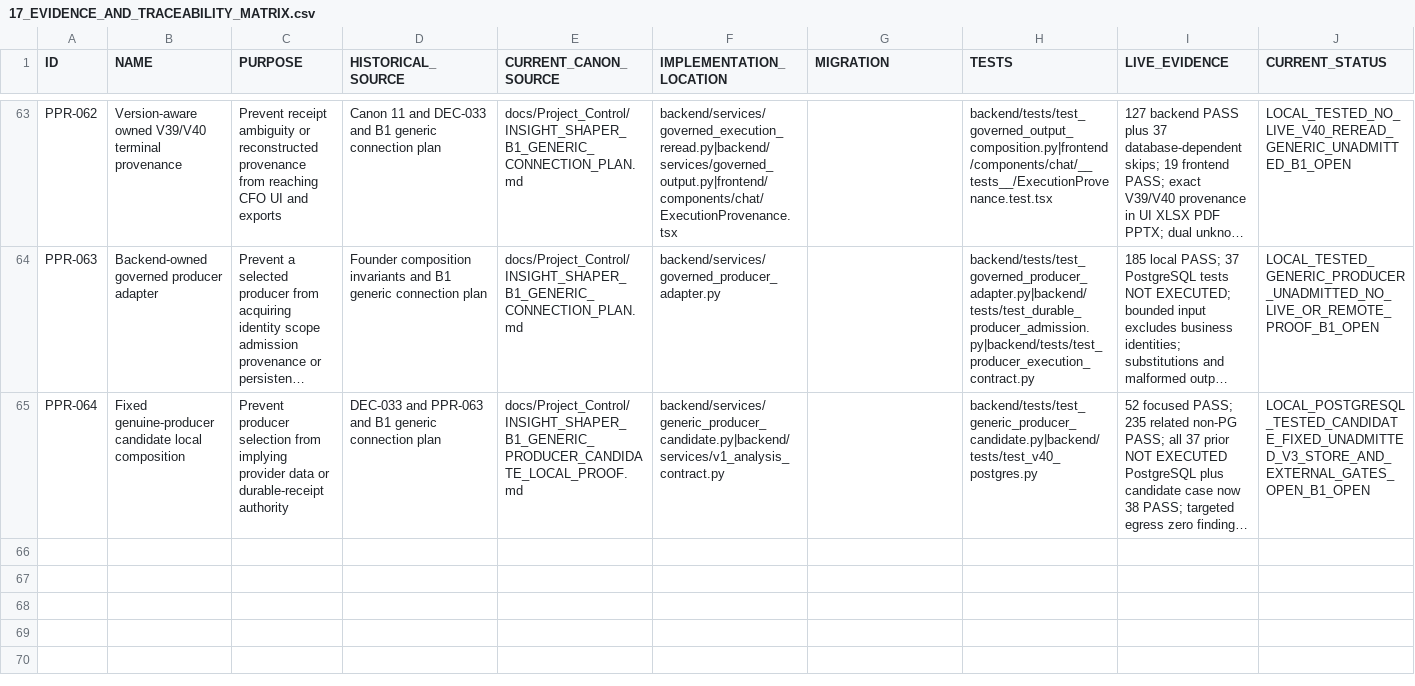
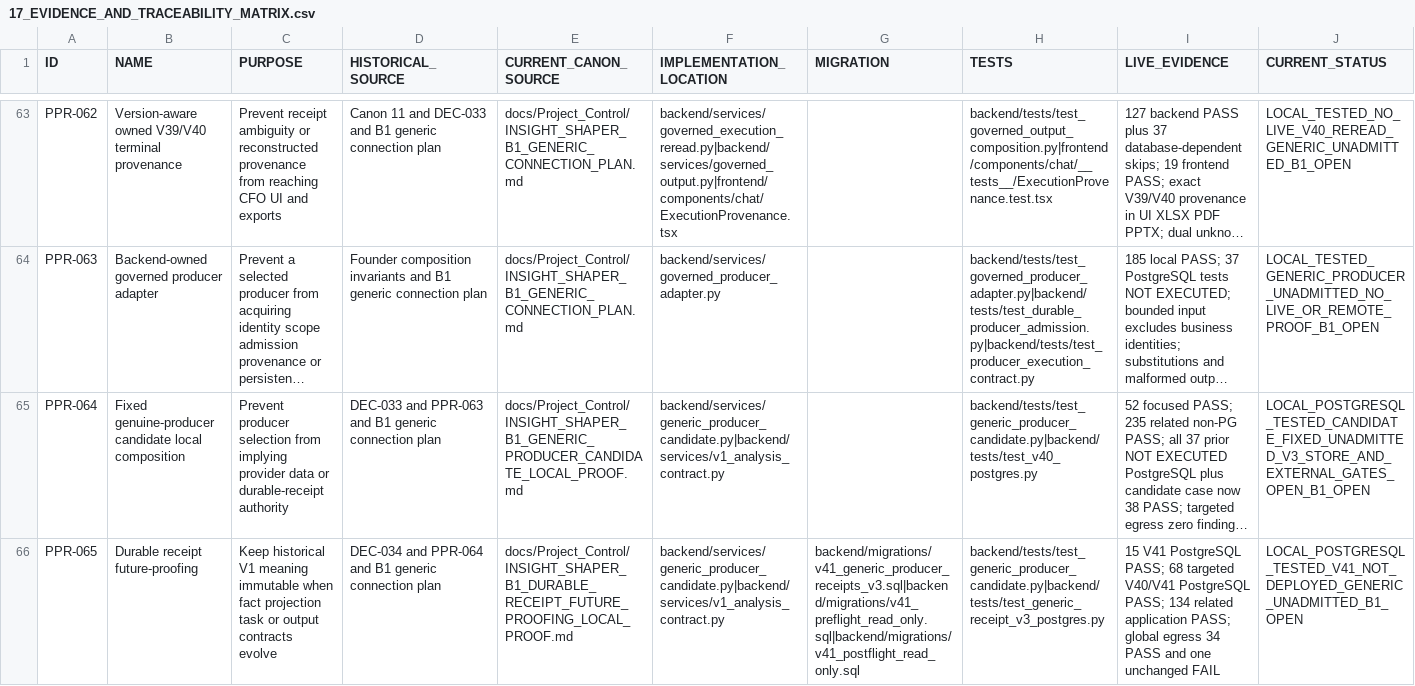
Before and after one commit to fredancio/Pepperyn, a CSV file: PEPPERYN_CANON/17_EVIDENCE_AND_TRACEABILITY_MATRIX.csv, drawn as a sheet; only a part is shown, gaps mark what is left out; long unchanged cells end in …; rows hold the shown columns only; the diff names each change by its address in the sheet, - before the commit and + after, or states it on an @@ line.

Commit message:
docs(governance): record durable receipt future-proofing proof

```diff
--- a/PEPPERYN_CANON/17_EVIDENCE_AND_TRACEABILITY_MATRIX.csv
+++ b/PEPPERYN_CANON/17_EVIDENCE_AND_TRACEABILITY_MATRIX.csv
+row 66: PPR-065 | Durable receipt future-proofing | Keep historical V1 meaning immutable when fact projection task or output contracts evolve | DEC-034 and PPR-064 and B1 generic connection plan | docs/Project_Control/INSIGHT_SHAPER_B1_DURABLE_RECEIPT_FUTURE_PROOFING_LOCAL_PROOF.md | backend/services/generic_producer_candidate.py|backend/services/v1_analysis_contract.py | backend/migrations/v41_generic_producer_receipts_v3.sql|backend/migrations/v41_preflight_read_only.sql|backend/migrations/v41_postflight_read_only.sql | backend/tests/test_generic_producer_candidate.py|backend/tests/test_generic_receipt_v3_postgres.py | 15 V41 PostgreSQL PASS; 68 targeted V40/V41 PostgreSQL PASS; 134 related application PASS; global egress 34 PASS and one unchanged FAIL | LOCAL_POSTGRESQL_TESTED_V41_NOT_DEPLOYED_GENERIC_UNADMITTED_B1_OPEN
```
Also changed, not shown: 5 other files.
